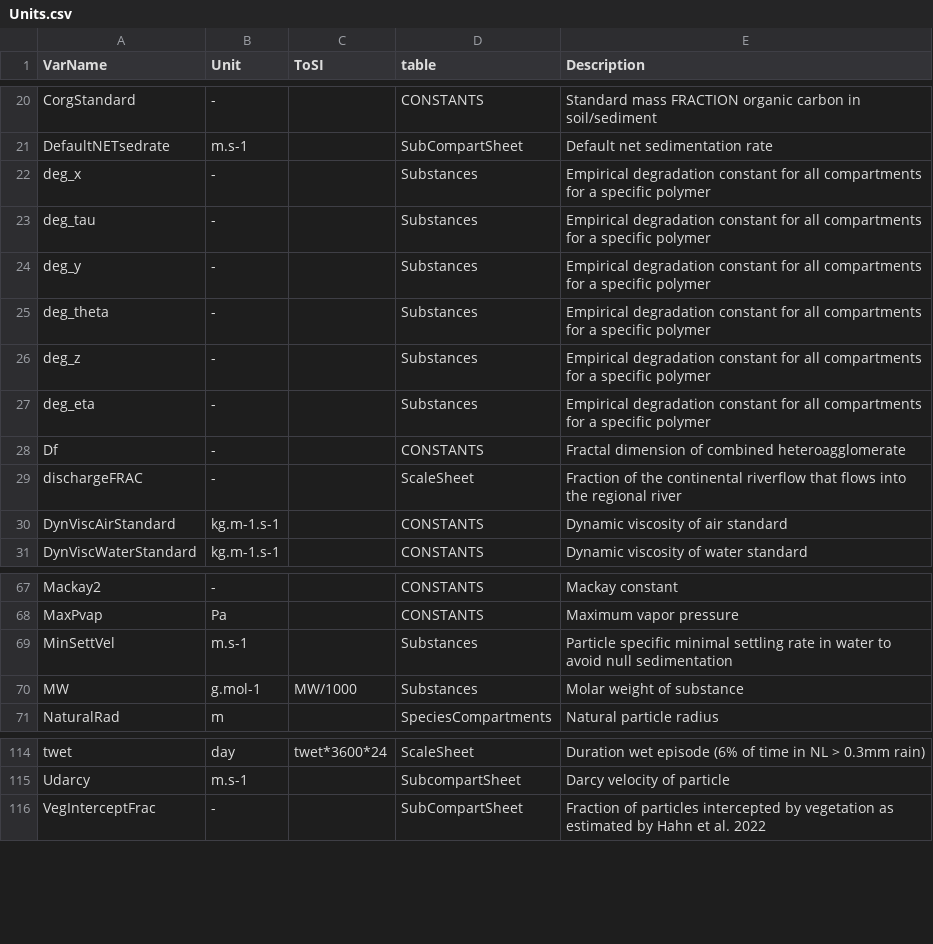
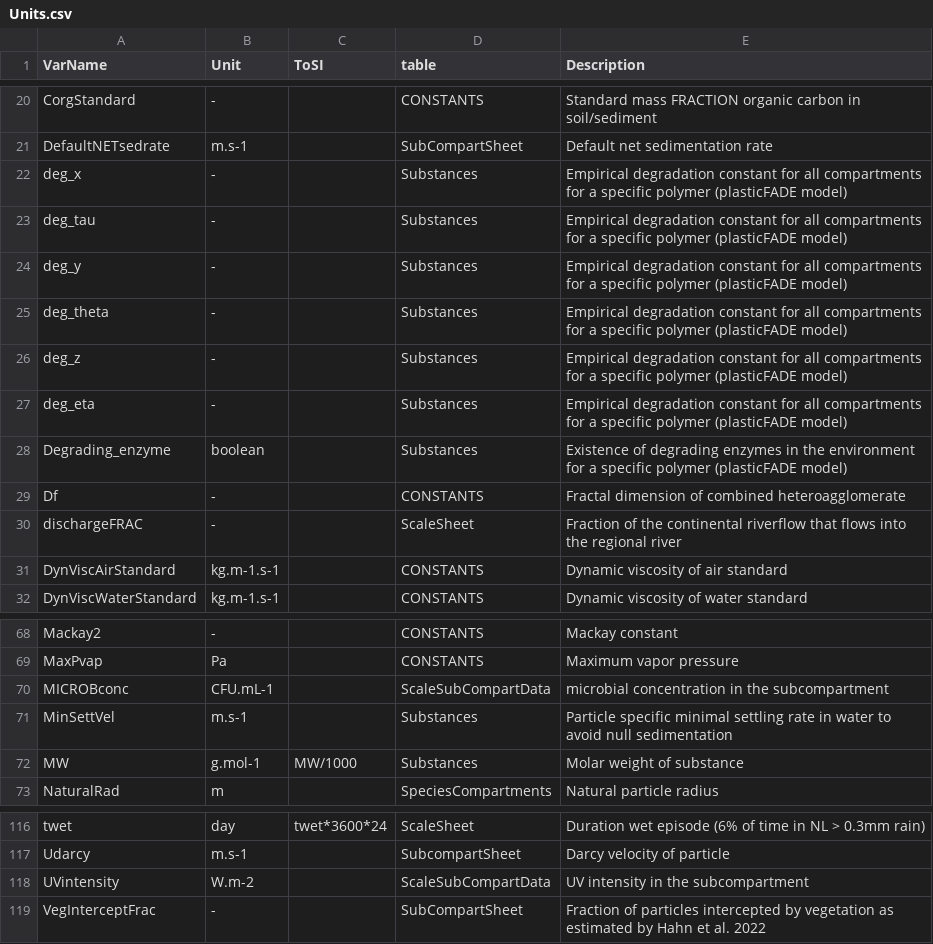
Before and after one commit to rivm-syso/SBooScripts, a CSV file: data/Units.csv, drawn as a sheet; only a part is shown, gaps mark what is left out.

```diff
--- a/data/Units.csv
+++ b/data/Units.csv
@@ -21,8 +21,9 @@ CorgStandard,-,,CONSTANTS,Standard mass FRACTION organic carbon in soil/sediment
 DefaultNETsedrate,m.s-1,,SubCompartSheet,Default net sedimentation rate
-deg_x,-,,Substances,Empirical degradation constant for all compartments for a specific polymer
-deg_tau,-,,Substances,Empirical degradation constant for all compartments for a specific polymer
-deg_y,-,,Substances,Empirical degradation constant for all compartments for a specific polymer
-deg_theta,-,,Substances,Empirical degradation constant for all compartments for a specific polymer
-deg_z,-,,Substances,Empirical degradation constant for all compartments for a specific polymer
-deg_eta,-,,Substances,Empirical degradation constant for all compartments for a specific polymer
+deg_x,-,,Substances,Empirical degradation constant for all compartments for a specific polymer (plasticFADE model)
+deg_tau,-,,Substances,Empirical degradation constant for all compartments for a specific polymer (plasticFADE model)
+deg_y,-,,Substances,Empirical degradation constant for all compartments for a specific polymer (plasticFADE model)
+deg_theta,-,,Substances,Empirical degradation constant for all compartments for a specific polymer (plasticFADE model)
+deg_z,-,,Substances,Empirical degradation constant for all compartments for a specific polymer (plasticFADE model)
+deg_eta,-,,Substances,Empirical degradation constant for all compartments for a specific polymer (plasticFADE model)
+Degrading_enzyme,boolean,,Substances,Existence of degrading enzymes in the environment for a specific polymer (plasticFADE model)
 Df,-,,CONSTANTS,Fractal dimension of combined heteroagglomerate
@@ -68,2 +69,3 @@ Mackay2,-,,CONSTANTS,Mackay constant
 MaxPvap,Pa,,CONSTANTS,Maximum vapor pressure
+MICROBconc,CFU.mL-1,,ScaleSubCompartData,microbial concentration in the subcompartment
 MinSettVel,m.s-1,,Substances,Particle specific minimal settling rate in water to avoid null sedimentation
@@ -115,2 +117,3 @@ twet,day,twet*3600*24,ScaleSheet,Duration wet episode (6% of time in NL > 0.3mm
 Udarcy,m.s-1,,SubcompartSheet,Darcy velocity of particle
+UVintensity,W.m-2,,ScaleSubCompartData,UV intensity in the subcompartment
 VegInterceptFrac,-,,SubCompartSheet,Fraction of particles intercepted by vegetation as estimated by Hahn et al. 2022
```
Also changed, not shown: data/ScaleSubCompartData.csv, data/SubCompartSheet.csv, 1 other file.
